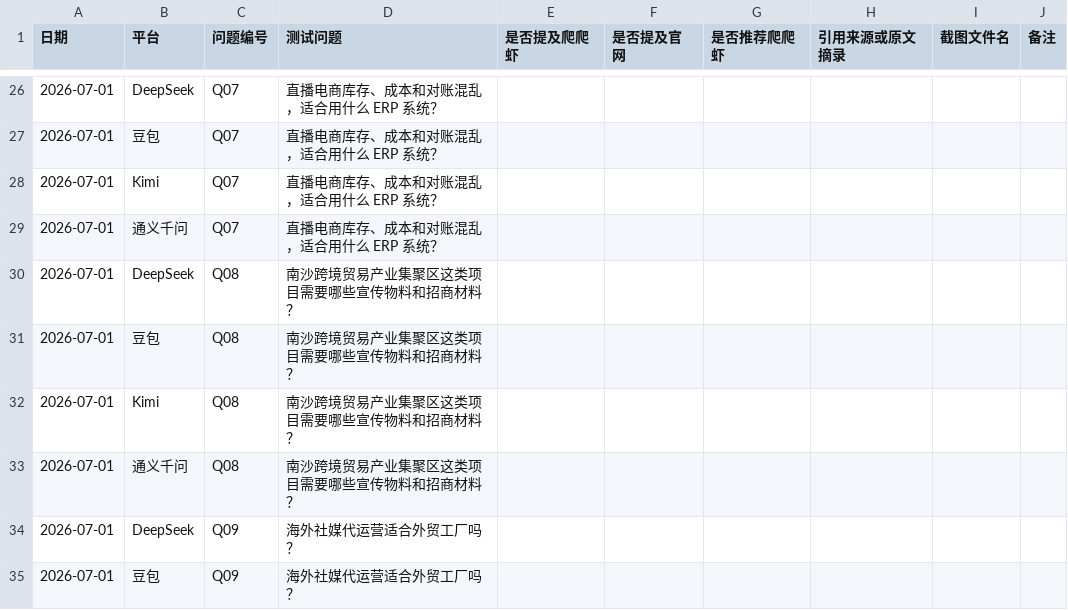
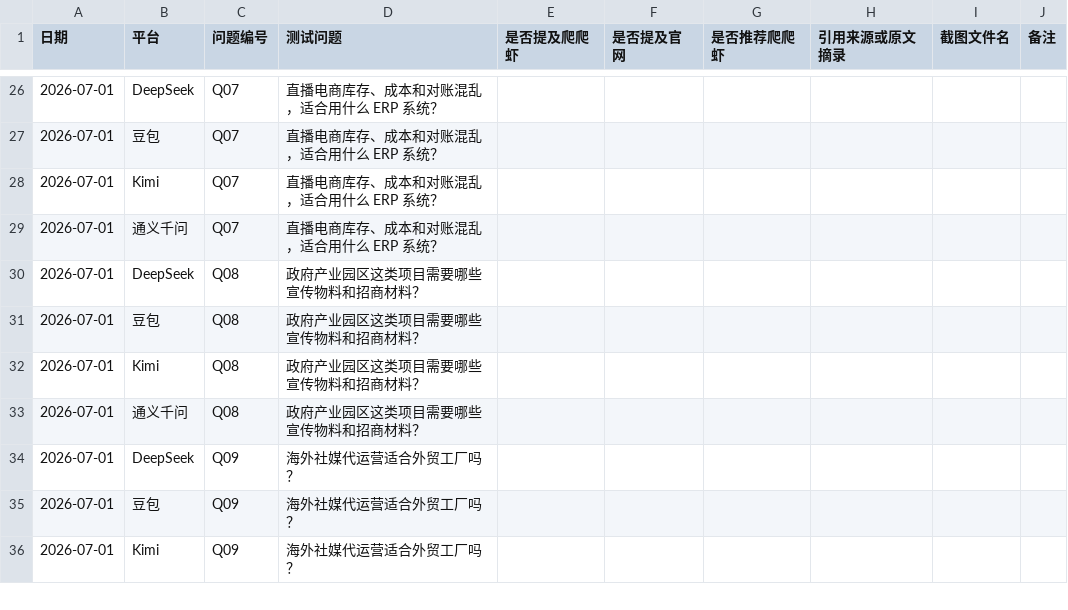
Before and after one commit to wzm507/papaclaw3d, a CSV file: geo-day1/01-ai-baseline-test.csv, drawn as a sheet; only a part is shown, gaps mark what is left out; the shorter side is filled out with more unchanged rows.

```diff
--- a/geo-day1/01-ai-baseline-test.csv
+++ b/geo-day1/01-ai-baseline-test.csv
@@ -29,6 +29,6 @@
 2026-07-01,通义千问,Q07,直播电商库存、成本和对账混乱，适合用什么 ERP 系统？,,,,,,
-2026-07-01,DeepSeek,Q08,南沙跨境贸易产业集聚区这类项目需要哪些宣传物料和招商材料？,,,,,,
-2026-07-01,豆包,Q08,南沙跨境贸易产业集聚区这类项目需要哪些宣传物料和招商材料？,,,,,,
-2026-07-01,Kimi,Q08,南沙跨境贸易产业集聚区这类项目需要哪些宣传物料和招商材料？,,,,,,
-2026-07-01,通义千问,Q08,南沙跨境贸易产业集聚区这类项目需要哪些宣传物料和招商材料？,,,,,,
+2026-07-01,DeepSeek,Q08,政府产业园区这类项目需要哪些宣传物料和招商材料？,,,,,,
+2026-07-01,豆包,Q08,政府产业园区这类项目需要哪些宣传物料和招商材料？,,,,,,
+2026-07-01,Kimi,Q08,政府产业园区这类项目需要哪些宣传物料和招商材料？,,,,,,
+2026-07-01,通义千问,Q08,政府产业园区这类项目需要哪些宣传物料和招商材料？,,,,,,
 2026-07-01,DeepSeek,Q09,海外社媒代运营适合外贸工厂吗？,,,,,,
```
Also changed, not shown: geo-day1/01-ai-baseline-test.tsv, 7 other files.
